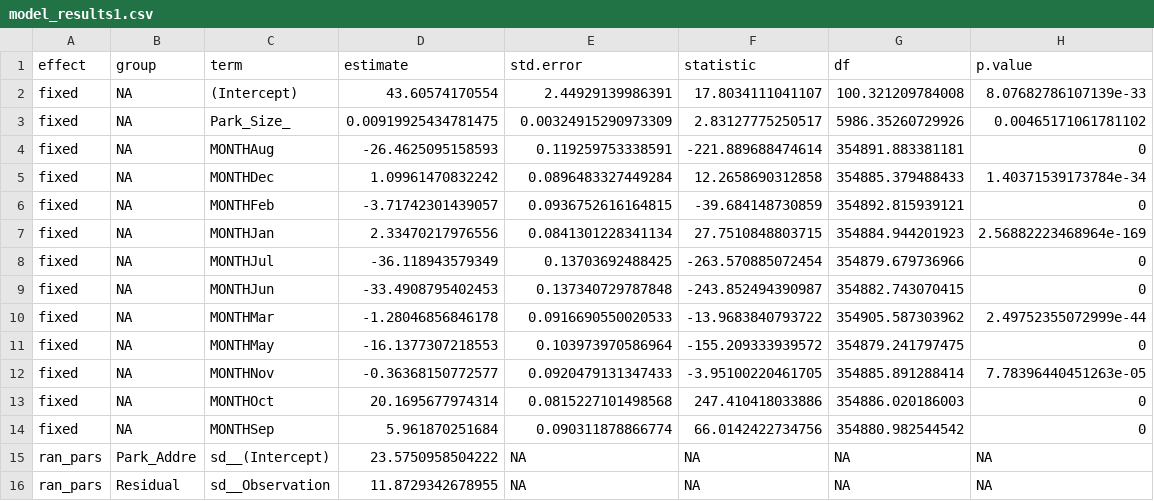
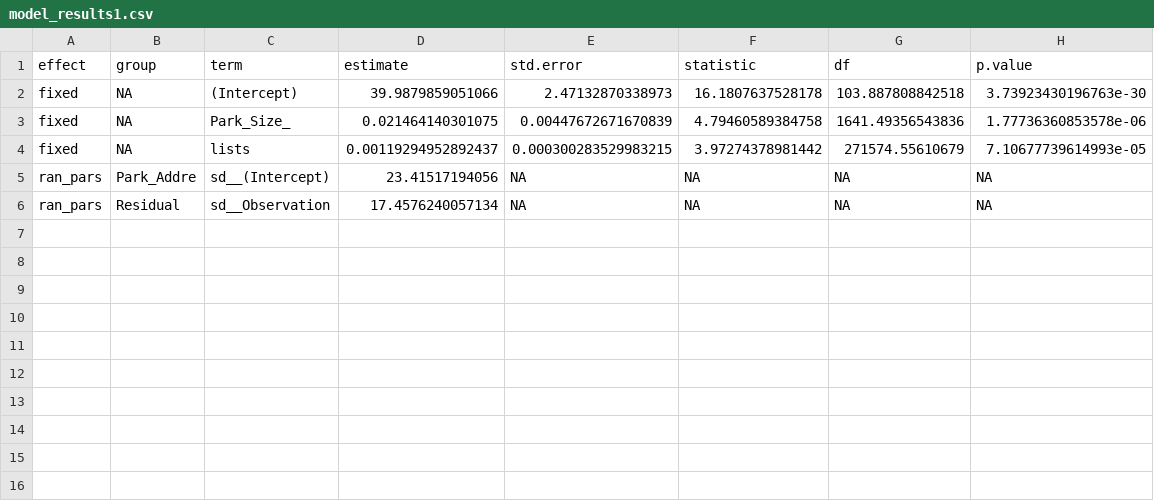
Before and after one commit to levihoskins/sar_greenspace_biodiversity, a CSV file: Data/GLM_Results/model_results1.csv, drawn as a sheet.

```diff
--- a/Data/GLM_Results/model_results1.csv
+++ b/Data/GLM_Results/model_results1.csv
@@ -1,16 +1,6 @@
 "effect","group","term","estimate","std.error","statistic","df","p.value"
-"fixed",NA,"(Intercept)",43.60574170554,2.44929139986391,17.8034111041107,100.321209784008,8.07682786107139e-33
-"fixed",NA,"Park_Size_",0.00919925434781475,0.00324915290973309,2.83127775250517,5986.35260729926,0.00465171061781102
-"fixed",NA,"MONTHAug",-26.4625095158593,0.119259753338591,-221.889688474614,354891.883381181,0
-"fixed",NA,"MONTHDec",1.09961470832242,0.0896483327449284,12.2658690312858,354885.379488433,1.40371539173784e-34
-"fixed",NA,"MONTHFeb",-3.71742301439057,0.0936752616164815,-39.684148730859,354892.815939121,0
-"fixed",NA,"MONTHJan",2.33470217976556,0.0841301228341134,27.7510848803715,354884.944201923,2.56882223468964e-169
-"fixed",NA,"MONTHJul",-36.118943579349,0.13703692488425,-263.570885072454,354879.679736966,0
-"fixed",NA,"MONTHJun",-33.4908795402453,0.137340729787848,-243.852494390987,354882.743070415,0
-"fixed",NA,"MONTHMar",-1.28046856846178,0.0916690550020533,-13.9683840793722,354905.587303962,2.49752355072999e-44
-"fixed",NA,"MONTHMay",-16.1377307218553,0.103973970586964,-155.209333939572,354879.241797475,0
-"fixed",NA,"MONTHNov",-0.36368150772577,0.0920479131347433,-3.95100220461705,354885.891288414,7.78396440451263e-05
-"fixed",NA,"MONTHOct",20.1695677974314,0.0815227101498568,247.410418033886,354886.020186003,0
-"fixed",NA,"MONTHSep",5.961870251684,0.090311878866774,66.0142422734756,354880.982544542,0
-"ran_pars","Park_Addre","sd__(Intercept)",23.5750958504222,NA,NA,NA,NA
-"ran_pars","Residual","sd__Observation",11.8729342678955,NA,NA,NA,NA
+"fixed",NA,"(Intercept)",39.9879859051066,2.47132870338973,16.1807637528178,103.887808842518,3.73923430196763e-30
+"fixed",NA,"Park_Size_",0.021464140301075,0.00447672671670839,4.79460589384758,1641.49356543836,1.77736360853578e-06
+"fixed",NA,"lists",0.00119294952892437,0.000300283529983215,3.97274378981442,271574.55610679,7.10677739614993e-05
+"ran_pars","Park_Addre","sd__(Intercept)",23.41517194056,NA,NA,NA,NA
+"ran_pars","Residual","sd__Observation",17.4576240057134,NA,NA,NA,NA
```
Also changed, not shown: Data/GLM_Results/model_results2.csv, 48 other files.
